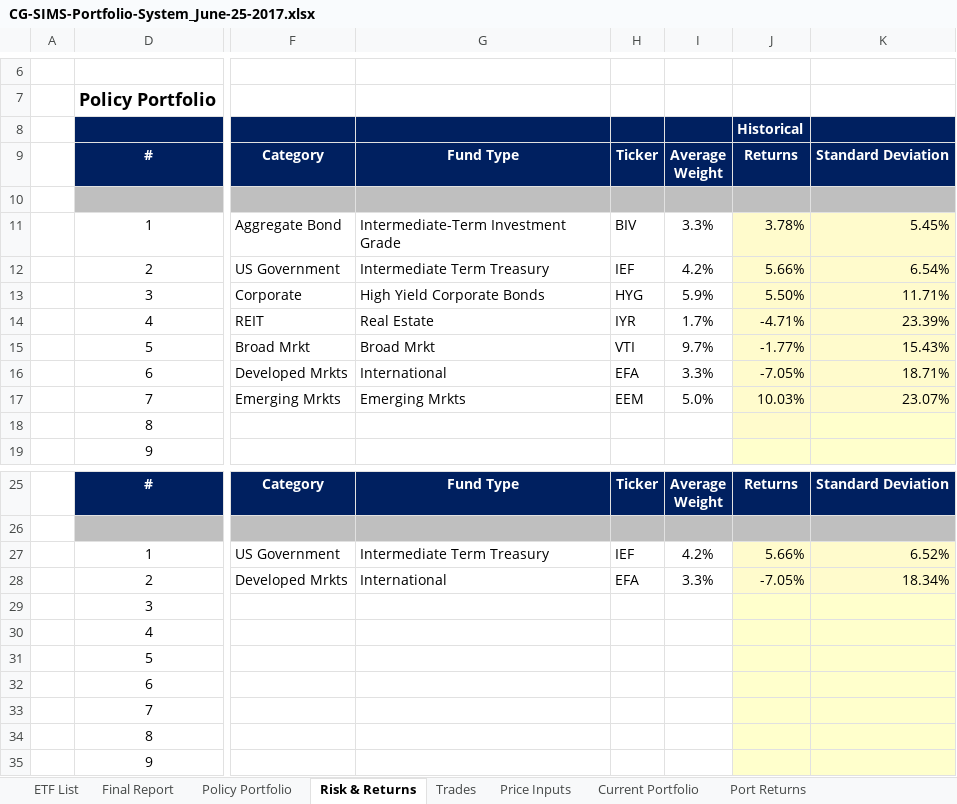
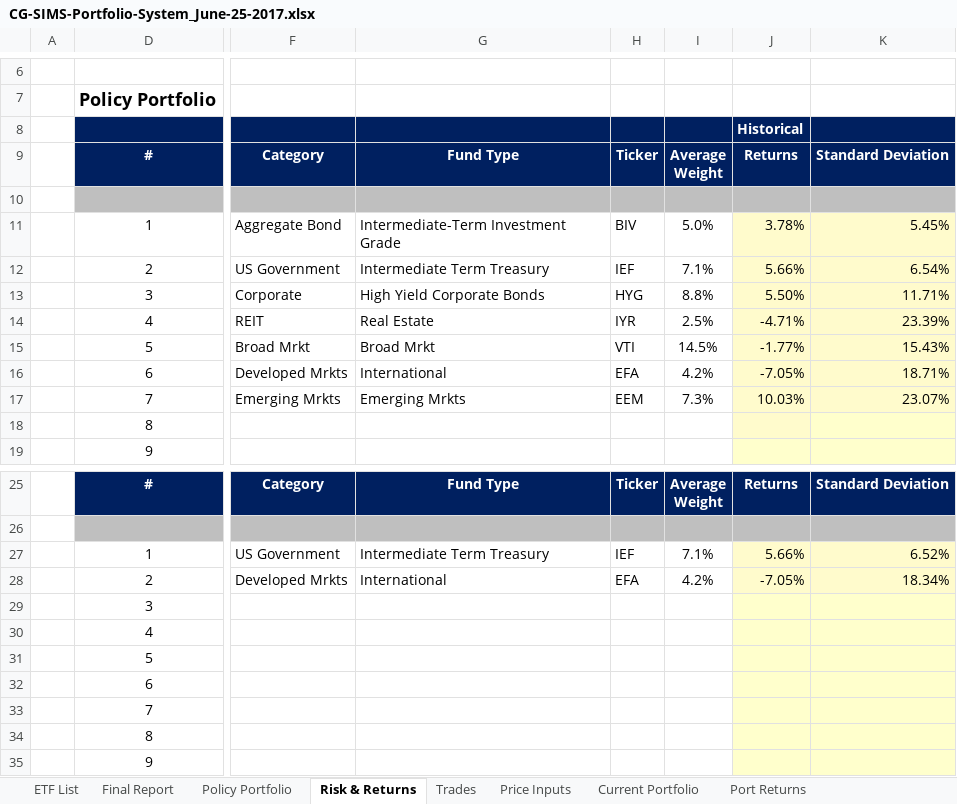
Before and after one commit to gaioNL/Portfolio.Management.Rice.2018, an Excel workbook: 5.Capstone/wk1/CG-SIMS-Portfolio-System_June-25-2017.xlsx, sheet Risk & Returns, drawn as a sheet; only a part is shown, gaps mark what is left out; values as stored, in another font and other column widths than the file's, no borders; charts and pictures not drawn; the diff names each change by its address in the sheet, - before the commit and + after, or states it on an @@ line.

```diff
--- a/5.Capstone/wk1/CG-SIMS-Portfolio-System_June-25-2017.xlsx (sheet Risk & Returns)
+++ b/5.Capstone/wk1/CG-SIMS-Portfolio-System_June-25-2017.xlsx (sheet Risk & Returns)
-I11: 3.3%
+I11: 5.0%
-I12: 4.2%
+I12: 7.1%
-I13: 5.9%
+I13: 8.8%
-I14: 1.7%
+I14: 2.5%
-I15: 9.7%
+I15: 14.5%
-I16: 3.3%
+I16: 4.2%
-I17: 5.0%
+I17: 7.3%
-I27: 4.2%
+I27: 7.1%
-I28: 3.3%
+I28: 4.2%
```
Also changed, not shown: sheet Port Returns, sheet Current Portfolio, sheet Policy Portfolio, sheet Final Report, sheet Price Inputs, charts or pictures, 2 other files.
